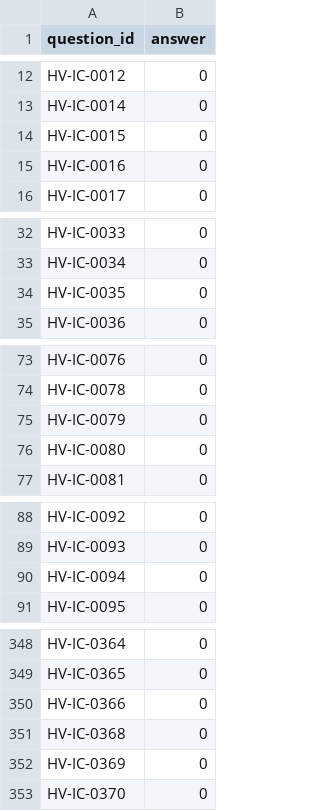
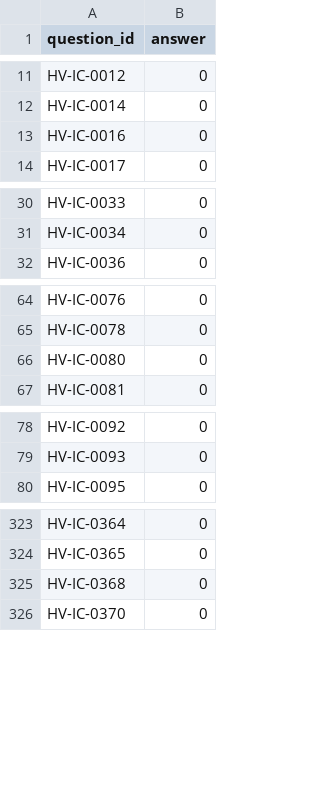
Before and after one commit to vishrutbhushan/BITS-Hackathon-Dataset, a CSV file: sample_submission.csv, drawn as a sheet; only a part is shown, gaps mark what is left out; the diff covers the shown part only; the diff names each change by its address in the sheet, - before the commit and + after, or states it on an @@ line.

```diff
--- a/sample_submission.csv
+++ b/sample_submission.csv
-row 14: HV-IC-0015 | 0
-row 34: HV-IC-0035 | 0
-row 75: HV-IC-0079 | 0
-row 90: HV-IC-0094 | 0
-row 350: HV-IC-0366 | 0
-row 352: HV-IC-0369 | 0
```
Also changed, not shown: 21 removed rows elsewhere in this file, 4 other files.
